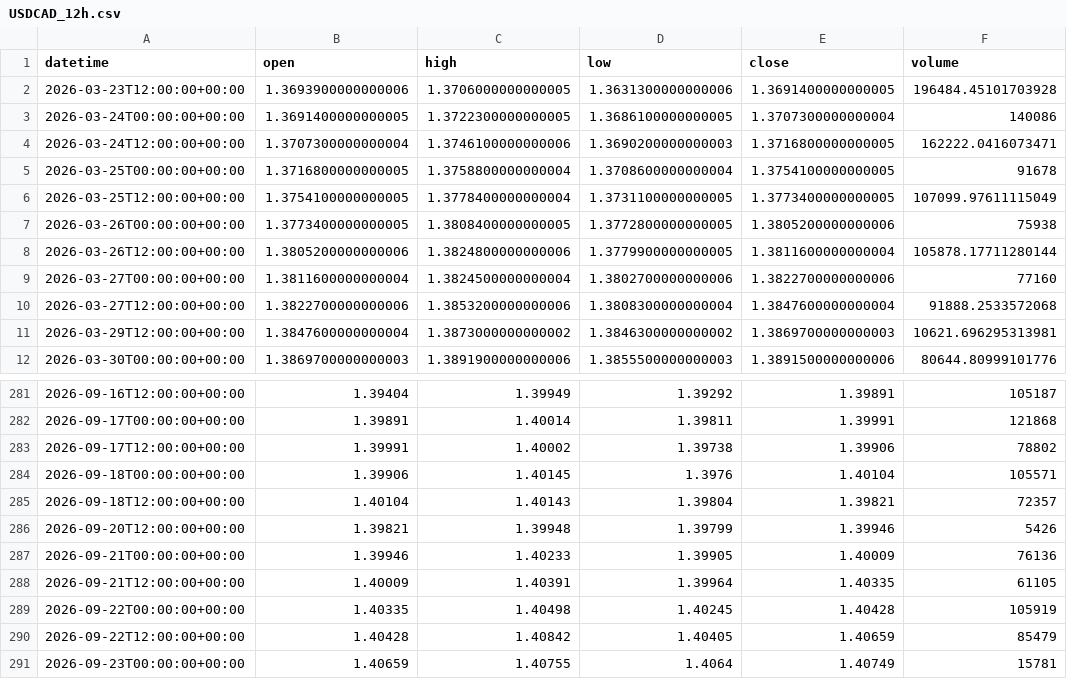
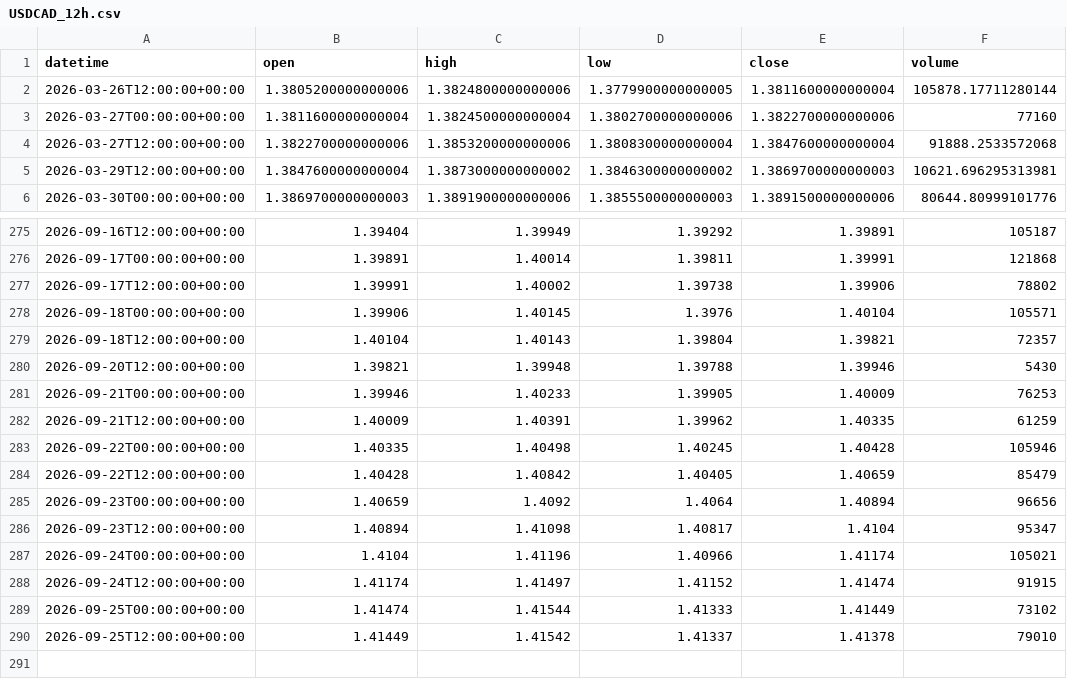
Before and after one commit to getdata-finance/usdcad-12h-ohlcv-forex-historical-data, a CSV file: USDCAD_12h.csv, drawn as a sheet; only a part is shown, gaps mark what is left out.

Commit message:
Update USDCAD 12h OHLCV sample

```diff
--- a/USDCAD_12h.csv
+++ b/USDCAD_12h.csv
@@ -1,8 +1,2 @@
 datetime,open,high,low,close,volume
-2026-03-23T12:00:00+00:00,1.3693900000000006,1.3706000000000005,1.3631300000000006,1.3691400000000005,196484.45101703928
-2026-03-24T00:00:00+00:00,1.3691400000000005,1.3722300000000005,1.3686100000000005,1.3707300000000004,140086
-2026-03-24T12:00:00+00:00,1.3707300000000004,1.3746100000000006,1.3690200000000003,1.3716800000000005,162222.0416073471
-2026-03-25T00:00:00+00:00,1.3716800000000005,1.3758800000000004,1.3708600000000004,1.3754100000000005,91678
-2026-03-25T12:00:00+00:00,1.3754100000000005,1.3778400000000004,1.3731100000000005,1.3773400000000005,107099.97611115049
-2026-03-26T00:00:00+00:00,1.3773400000000005,1.3808400000000005,1.3772800000000005,1.3805200000000006,75938
 2026-03-26T12:00:00+00:00,1.3805200000000006,1.3824800000000006,1.3779900000000005,1.3811600000000004,105878.17711280144
@@ -285,7 +279,12 @@ datetime,open,high,low,close,volume
 2026-09-18T12:00:00+00:00,1.40104,1.40143,1.39804,1.39821,72357
-2026-09-20T12:00:00+00:00,1.39821,1.39948,1.39799,1.39946,5426
-2026-09-21T00:00:00+00:00,1.39946,1.40233,1.39905,1.40009,76136
-2026-09-21T12:00:00+00:00,1.40009,1.40391,1.39964,1.40335,61105
-2026-09-22T00:00:00+00:00,1.40335,1.40498,1.40245,1.40428,105919
+2026-09-20T12:00:00+00:00,1.39821,1.39948,1.39788,1.39946,5430
+2026-09-21T00:00:00+00:00,1.39946,1.40233,1.39905,1.40009,76253
+2026-09-21T12:00:00+00:00,1.40009,1.40391,1.39962,1.40335,61259
+2026-09-22T00:00:00+00:00,1.40335,1.40498,1.40245,1.40428,105946
 2026-09-22T12:00:00+00:00,1.40428,1.40842,1.40405,1.40659,85479
-2026-09-23T00:00:00+00:00,1.40659,1.40755,1.4064,1.40749,15781
+2026-09-23T00:00:00+00:00,1.40659,1.4092,1.4064,1.40894,96656
+2026-09-23T12:00:00+00:00,1.40894,1.41098,1.40817,1.4104,95347
+2026-09-24T00:00:00+00:00,1.4104,1.41196,1.40966,1.41174,105021
+2026-09-24T12:00:00+00:00,1.41174,1.41497,1.41152,1.41474,91915
+2026-09-25T00:00:00+00:00,1.41474,1.41544,1.41333,1.41449,73102
+2026-09-25T12:00:00+00:00,1.41449,1.41542,1.41337,1.41378,79010
```
Also changed, not shown: 1 other file.
